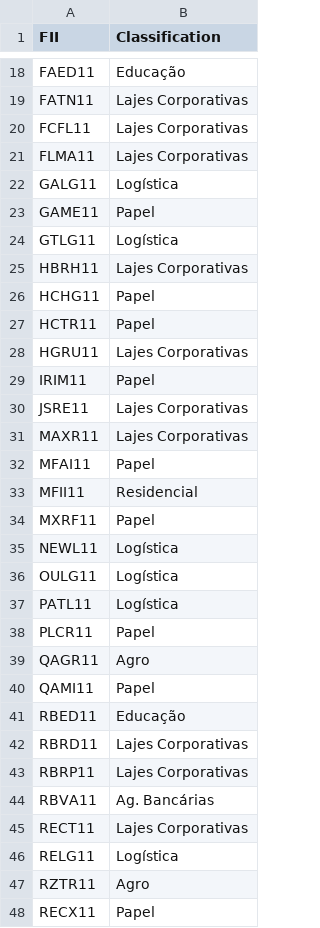
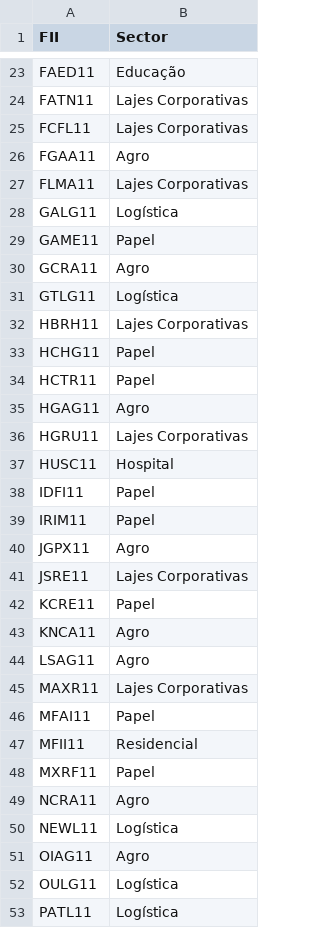
Before and after one commit to marcuslamounier/simple-fiis-analysis, a CSV file: inputs/reclassification.csv, drawn as a sheet; only a part is shown, gaps mark what is left out; the shorter side is filled out with more unchanged rows; the diff covers the shown part only.

```diff
--- a/inputs/reclassification.csv
+++ b/inputs/reclassification.csv
@@ -1 +1 @@
-FII,Classification
+FII,Sector
@@ -20,2 +25,3 @@ FATN11,Lajes Corporativas
 FCFL11,Lajes Corporativas
+FGAA11,Agro
 FLMA11,Lajes Corporativas
@@ -23,2 +29,3 @@ GALG11,Logística
 GAME11,Papel
+GCRA11,Agro
 GTLG11,Logística
@@ -27,5 +34,12 @@ HCHG11,Papel
 HCTR11,Papel
+HGAG11,Agro
 HGRU11,Lajes Corporativas
+HUSC11,Hospital
+IDFI11,Papel
 IRIM11,Papel
+JGPX11,Agro
 JSRE11,Lajes Corporativas
+KCRE11,Papel
+KNCA11,Agro
+LSAG11,Agro
 MAXR11,Lajes Corporativas
@@ -34,3 +48,5 @@ MFII11,Residencial
 MXRF11,Papel
+NCRA11,Agro
 NEWL11,Logística
+OIAG11,Agro
 OULG11,Logística
```
Also changed, not shown: 10 added rows elsewhere in this file, 5 other files.
